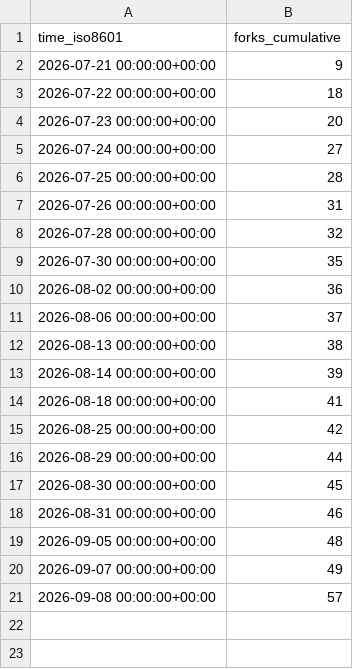
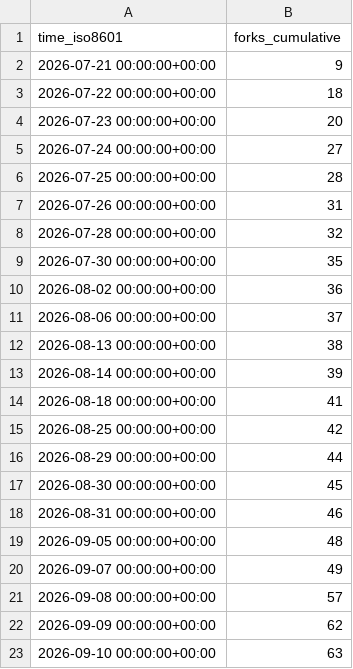
Before and after one commit to chouhanindustries/copperhead-site, a CSV file: chouhanindustries/copperhead/ghrs-data/forks.csv, drawn as a sheet; the diff names each change by its address in the sheet, - before the commit and + after, or states it on an @@ line.

```diff
--- a/chouhanindustries/copperhead/ghrs-data/forks.csv
+++ b/chouhanindustries/copperhead/ghrs-data/forks.csv
+row 22: 2026-09-09 00:00:00+00:00 | 62
+row 23: 2026-09-10 00:00:00+00:00 | 63
```
Also changed, not shown: chouhanindustries/copperhead/ghrs-data/stargazers.csv.
